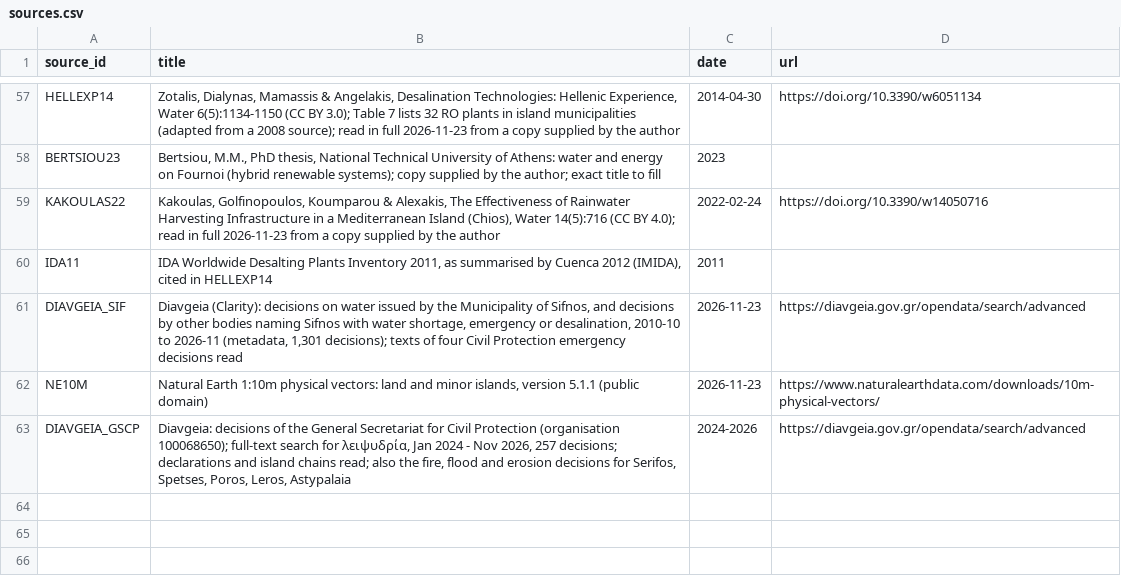
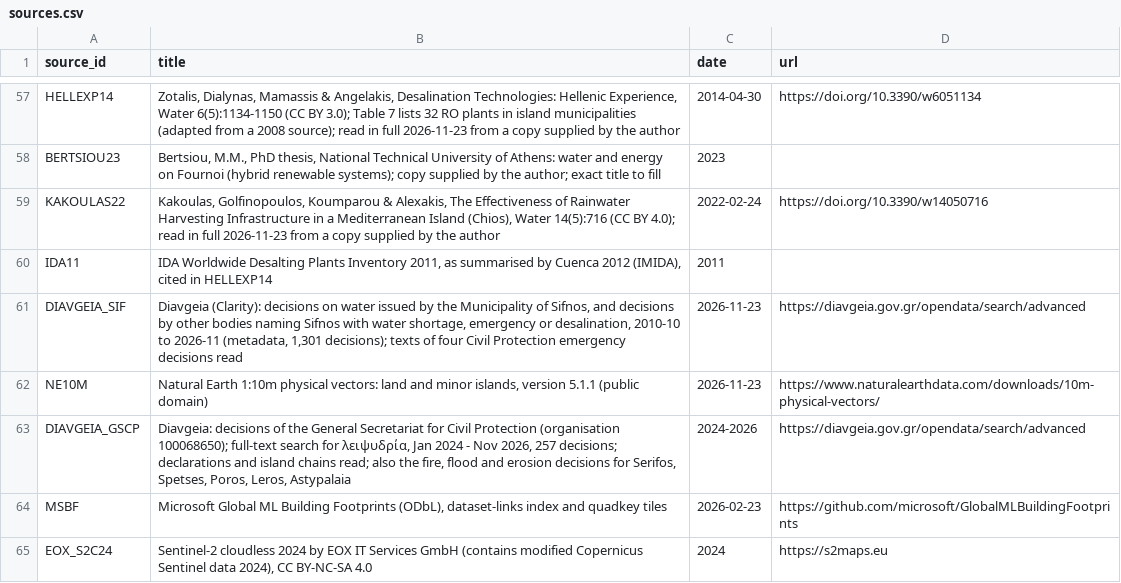
Before and after one commit to RealtimeUrbanismLab/weather-commons, a CSV file: sketches/33-island-water/data/sources.csv, drawn as a sheet; only a part is shown, gaps mark what is left out; the diff names each change by its address in the sheet, - before the commit and + after, or states it on an @@ line.

```diff
--- a/sketches/33-island-water/data/sources.csv
+++ b/sketches/33-island-water/data/sources.csv
+row 64: MSBF | Microsoft Global ML Building Footprints (ODbL), dataset-links index and quadkey tiles | 2026-02-23 | https://github.com/microsoft/GlobalMLBuildingFootprints
+row 65: EOX_S2C24 | Sentinel-2 cloudless 2024 by EOX IT Services GmbH (contains modified Copernicus Sentinel data 2024), CC BY-NC-SA 4.0 | 2024 | https://s2maps.eu
```
Also changed, not shown: sketches/33-island-water/data/datasets.csv, 9 other files.
